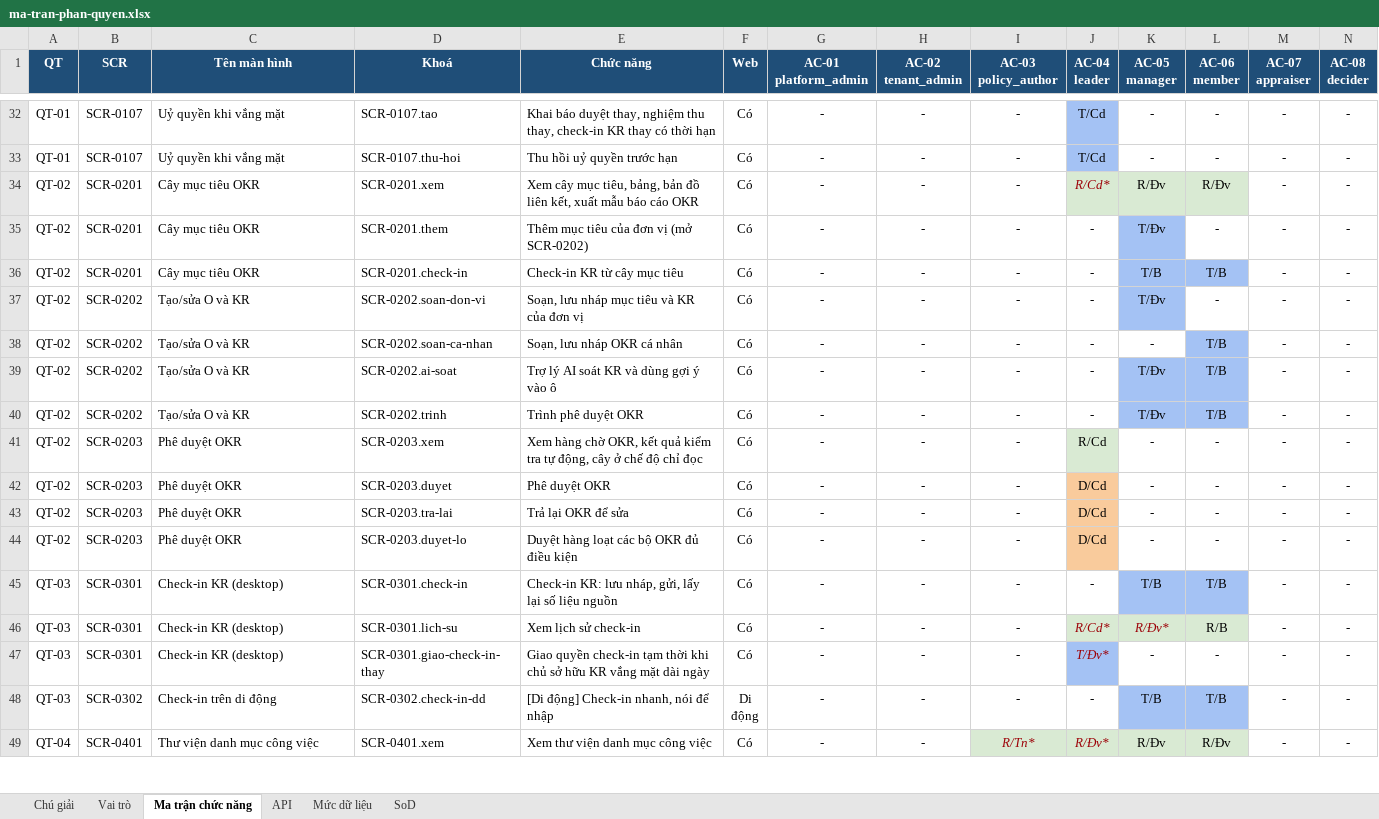
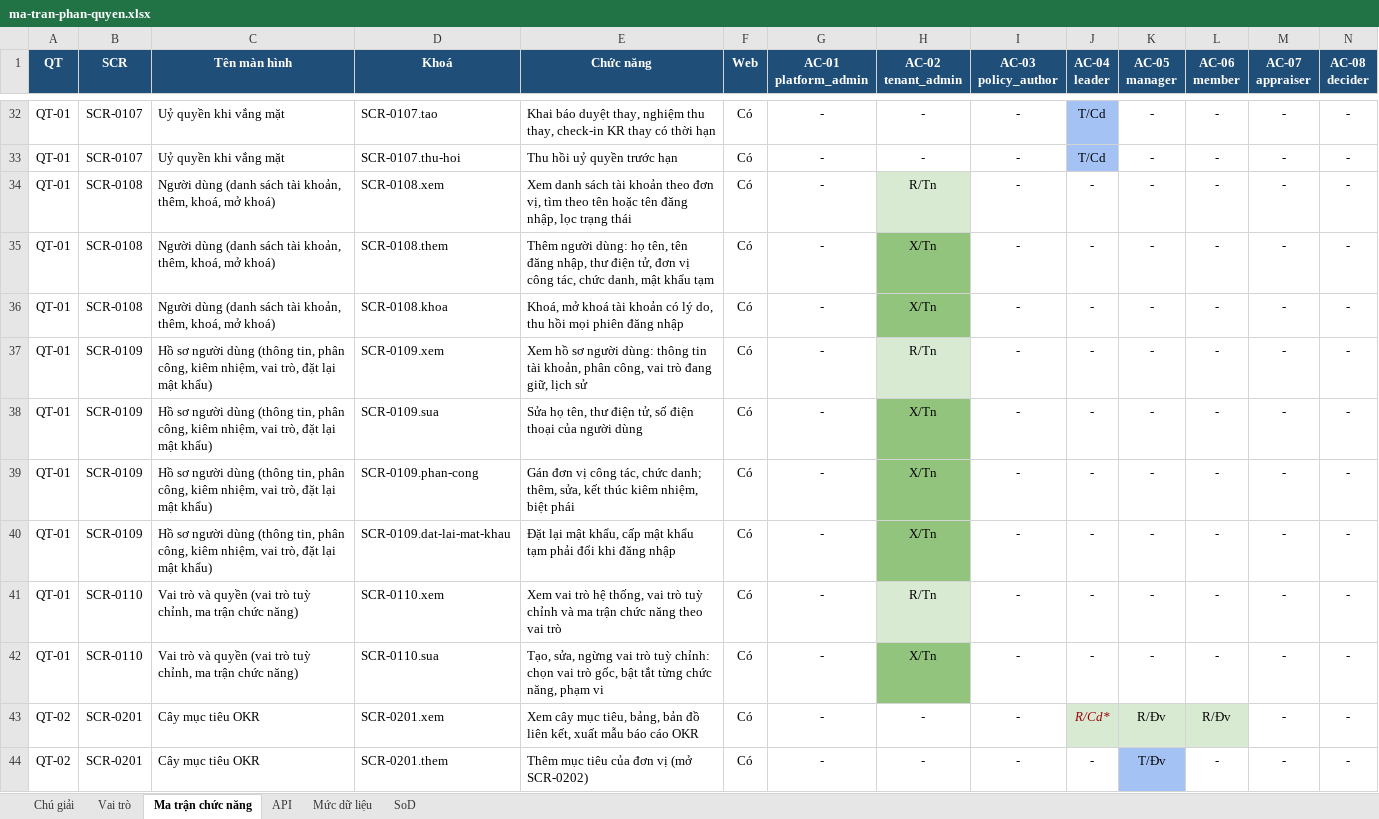
Before and after one commit to caprocute/mission-web, an Excel workbook: docs/phan-quyen/ma-tran-phan-quyen.xlsx, sheet Ma trận chức năng, drawn as a sheet; only a part is shown, gaps mark what is left out; the shorter side is filled out with more unchanged rows; values as stored, in another font and other column widths than the file's, no borders; rows hold the shown columns only; the diff names each change by its address in the sheet, - before the commit and + after, or states it on an @@ line.

```diff
--- a/docs/phan-quyen/ma-tran-phan-quyen.xlsx (sheet Ma trận chức năng)
+++ b/docs/phan-quyen/ma-tran-phan-quyen.xlsx (sheet Ma trận chức năng)
+row 34: QT-01 | SCR-0108 | Người dùng (danh sách tài khoản, thêm, khoá, mở khoá) | SCR-0108.xem | Xem danh sách tài khoản theo đơn vị, tìm theo tên hoặc tên đăng nhập, lọc trạng thái | Có | - | R/Tn | - | - | - | - | - | -
+row 35: QT-01 | SCR-0108 | Người dùng (danh sách tài khoản, thêm, khoá, mở khoá) | SCR-0108.them | Thêm người dùng: họ tên, tên đăng nhập, thư điện tử, đơn vị công tác, chức danh, mật khẩu tạm | Có | - | X/Tn | - | - | - | - | - | -
+row 36: QT-01 | SCR-0108 | Người dùng (danh sách tài khoản, thêm, khoá, mở khoá) | SCR-0108.khoa | Khoá, mở khoá tài khoản có lý do, thu hồi mọi phiên đăng nhập | Có | - | X/Tn | - | - | - | - | - | -
+row 37: QT-01 | SCR-0109 | Hồ sơ người dùng (thông tin, phân công, kiêm nhiệm, vai trò, đặt lại mật khẩu) | SCR-0109.xem | Xem hồ sơ người dùng: thông tin tài khoản, phân công, vai trò đang giữ, lịch sử | Có | - | R/Tn | - | - | - | - | - | -
+row 38: QT-01 | SCR-0109 | Hồ sơ người dùng (thông tin, phân công, kiêm nhiệm, vai trò, đặt lại mật khẩu) | SCR-0109.sua | Sửa họ tên, thư điện tử, số điện thoại của người dùng | Có | - | X/Tn | - | - | - | - | - | -
+row 39: QT-01 | SCR-0109 | Hồ sơ người dùng (thông tin, phân công, kiêm nhiệm, vai trò, đặt lại mật khẩu) | SCR-0109.phan-cong | Gán đơn vị công tác, chức danh; thêm, sửa, kết thúc kiêm nhiệm, biệt phái | Có | - | X/Tn | - | - | - | - | - | -
+row 40: QT-01 | SCR-0109 | Hồ sơ người dùng (thông tin, phân công, kiêm nhiệm, vai trò, đặt lại mật khẩu) | SCR-0109.dat-lai-mat-khau | Đặt lại mật khẩu, cấp mật khẩu tạm phải đổi khi đăng nhập | Có | - | X/Tn | - | - | - | - | - | -
+row 41: QT-01 | SCR-0110 | Vai trò và quyền (vai trò tuỳ chỉnh, ma trận chức năng) | SCR-0110.xem | Xem vai trò hệ thống, vai trò tuỳ chỉnh và ma trận chức năng theo vai trò | Có | - | R/Tn | - | - | - | - | - | -
+row 42: QT-01 | SCR-0110 | Vai trò và quyền (vai trò tuỳ chỉnh, ma trận chức năng) | SCR-0110.sua | Tạo, sửa, ngừng vai trò tuỳ chỉnh: chọn vai trò gốc, bật tắt từng chức năng, phạm vi | Có | - | X/Tn | - | - | - | - | - | -
```
Also changed, not shown: sheet API, sheet Chú giải, 29 other files.
